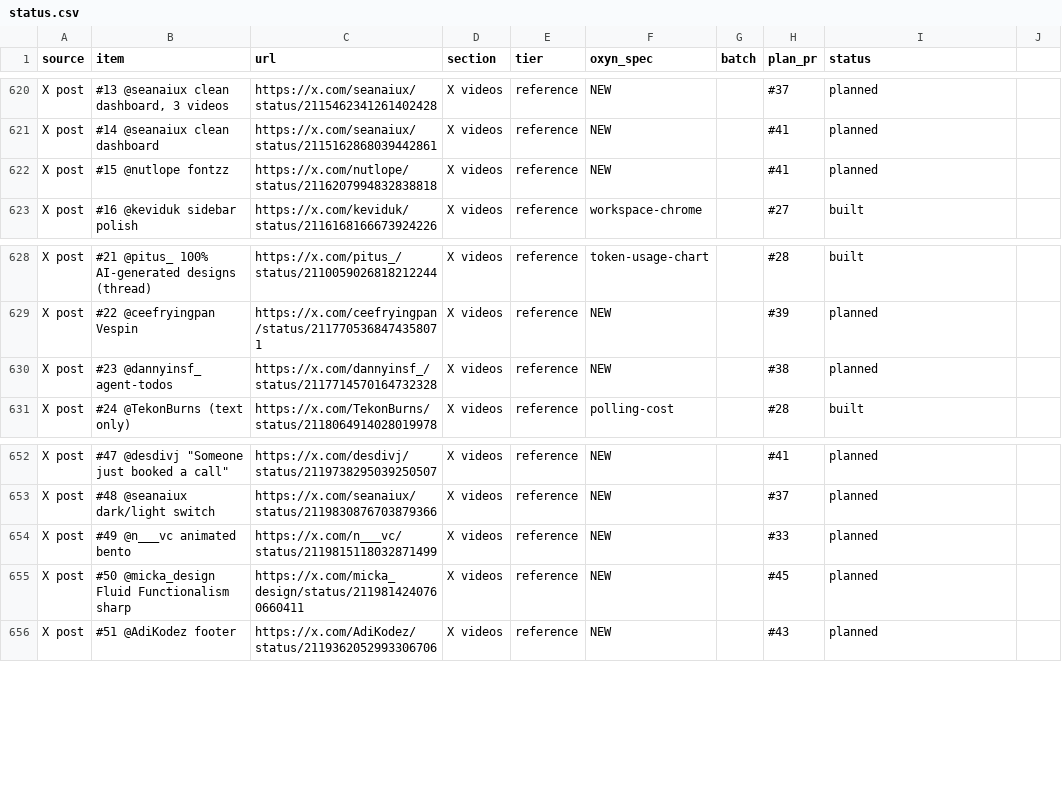
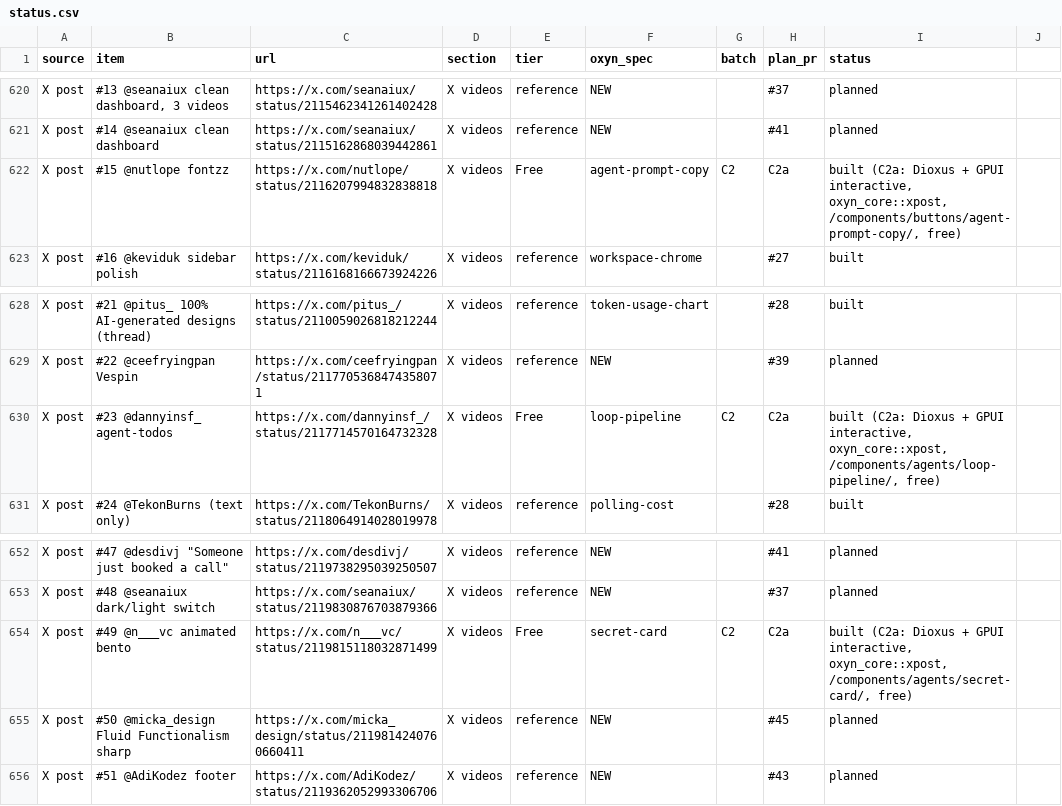
Before and after one commit to ismailqureshi72/Oxyn, a CSV file: docs/parity/status.csv, drawn as a sheet; only a part is shown, gaps mark what is left out; the diff covers the shown part only; the diff names each change by its address in the sheet, - before the commit and + after, or states it on an @@ line.

Commit message:
docs: specs, parity rows and families for C2a
Ten specs under docs/specs, README rows, families.md entries and the X post rows in status.csv marked built (C2a, free).

Co-authored-by: Ismail Qureshi <254414836+ismailqureshi72@users.noreply.github.com>

```diff
--- a/docs/parity/status.csv
+++ b/docs/parity/status.csv
-E622 (tier): reference
+E622 (tier): Free
-F622 (oxyn_spec): NEW
+F622 (oxyn_spec): agent-prompt-copy
-G622 (batch): (empty)
+G622 (batch): C2
-H622 (plan_pr): #41
+H622 (plan_pr): C2a
-I622 (status): planned
+I622 (status): built (C2a: Dioxus + GPUI interactive, oxyn_core::xpost, /components/buttons/agent-prompt-copy/, free)
-E630 (tier): reference
+E630 (tier): Free
-F630 (oxyn_spec): NEW
+F630 (oxyn_spec): loop-pipeline
-G630 (batch): (empty)
+G630 (batch): C2
-H630 (plan_pr): #38
+H630 (plan_pr): C2a
-I630 (status): planned
+I630 (status): built (C2a: Dioxus + GPUI interactive, oxyn_core::xpost, /components/agents/loop-pipeline/, free)
-E654 (tier): reference
+E654 (tier): Free
-F654 (oxyn_spec): NEW
+F654 (oxyn_spec): secret-card
-G654 (batch): (empty)
+G654 (batch): C2
-H654 (plan_pr): #33
+H654 (plan_pr): C2a
-I654 (status): planned
+I654 (status): built (C2a: Dioxus + GPUI interactive, oxyn_core::xpost, /components/agents/secret-card/, free)
```
Also changed, not shown: 35 edited cells elsewhere in this file, 12 other files.
